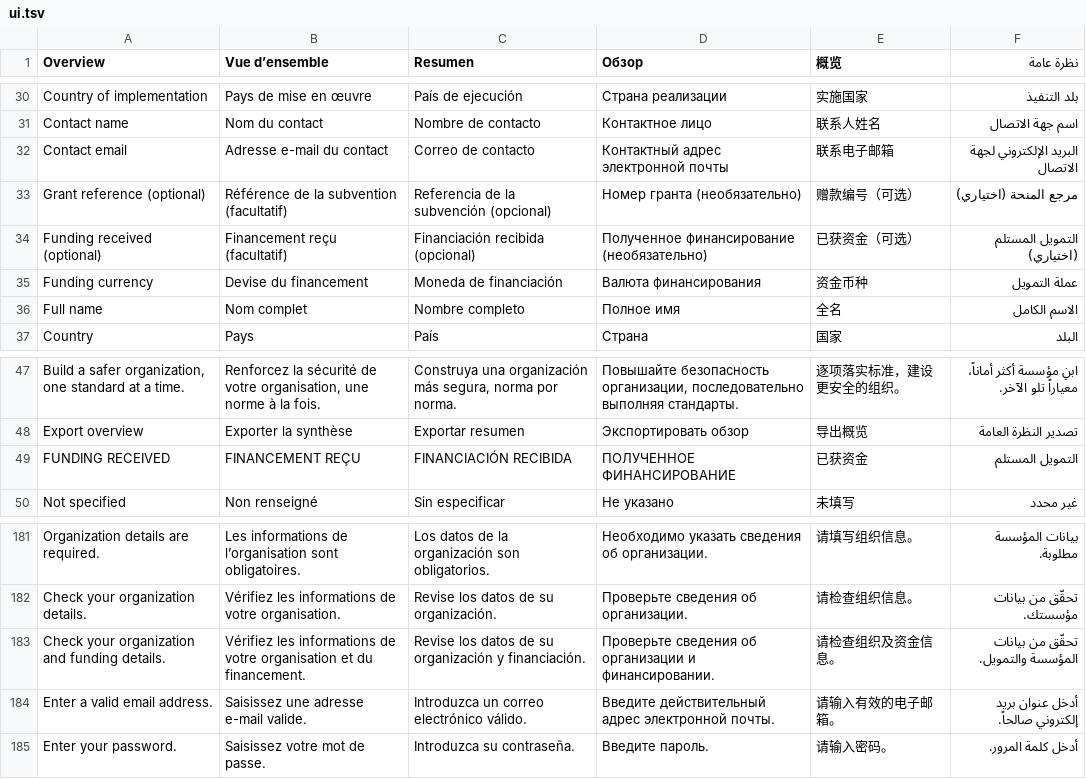
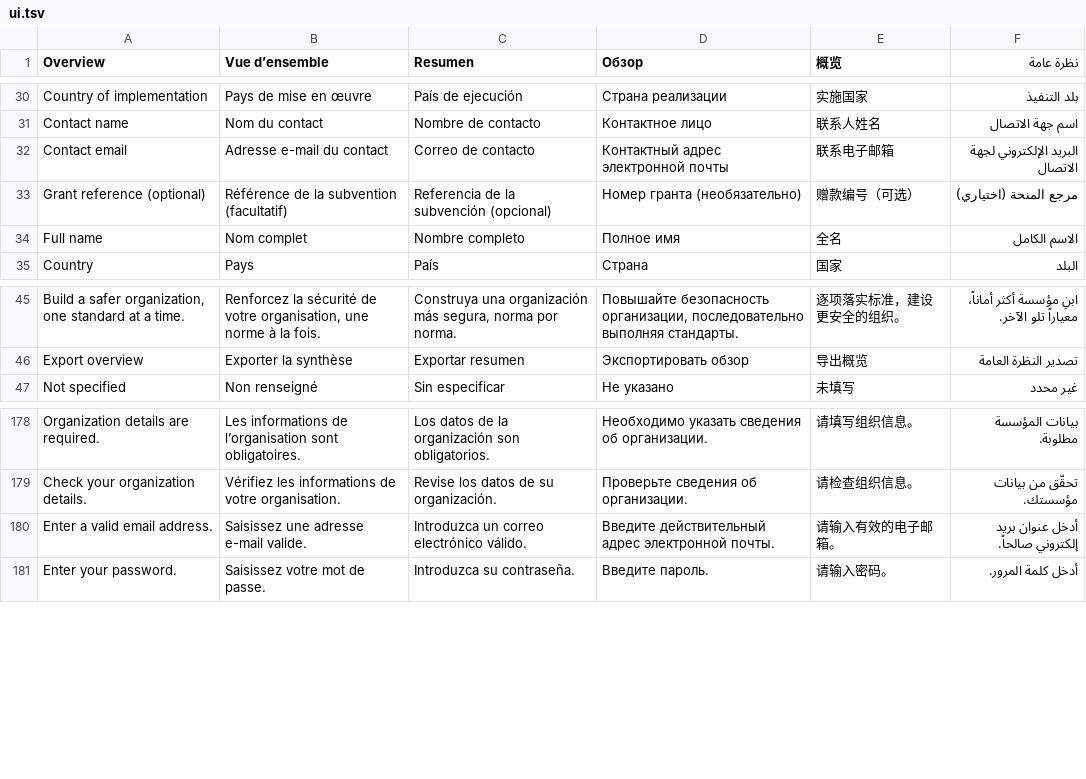
Before and after one commit to j-guggenheim/undp-global-fund-tracker, a TSV file: lib/i18n/ui.tsv, drawn as a sheet; only a part is shown, gaps mark what is left out; the diff names each change by its address in the sheet, - before the commit and + after, or states it on an @@ line.

Commit message:
Remove funding amounts from partner registration and overview

```diff
--- a/lib/i18n/ui.tsv
+++ b/lib/i18n/ui.tsv
-row 34: Funding received (optional) | Financement reçu (facultatif) | Financiación recibida (opcional) | Полученное финансирование (необязательно) | 已获资金（可选） | التمويل المستلم (اختياري)
-row 35: Funding currency | Devise du financement | Moneda de financiación | Валюта финансирования | 资金币种 | عملة التمويل
-row 49: FUNDING RECEIVED | FINANCEMENT REÇU | FINANCIACIÓN RECIBIDA | ПОЛУЧЕННОЕ ФИНАНСИРОВАНИЕ | 已获资金 | التمويل المستلم
-row 183: Check your organization and funding details. | Vérifiez les informations de votre organisation et du financement. | Revise los datos de su organización y financiación. | Проверьте сведения об организации и финансировании. | 请检查组织及资金信息。 | تحقّق من بيانات المؤسسة والتمويل.
```
Also changed, not shown: 7 other files.
